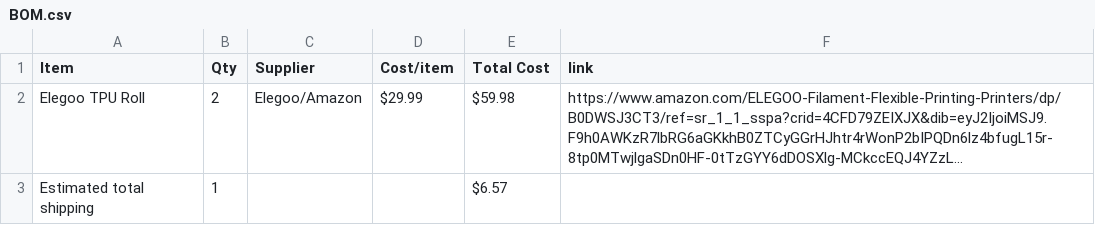
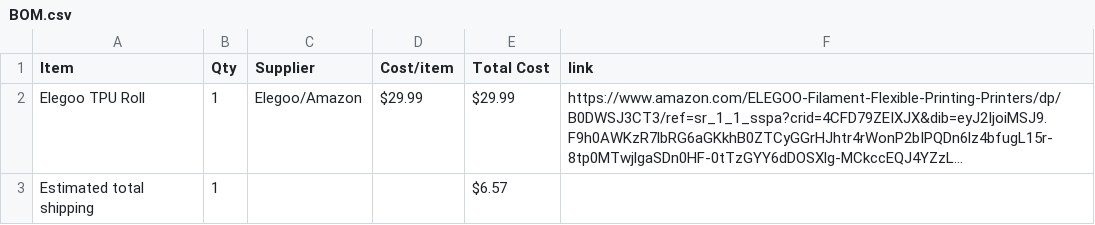
Before and after one commit to reychakcoding/ironman, a CSV file: BOM.csv, drawn as a sheet; long unchanged cells end in …; the diff names each change by its address in the sheet, - before the commit and + after, or states it on an @@ line.

```diff
--- a/BOM.csv
+++ b/BOM.csv
-B2 (Qty): 2
+B2 (Qty): 1
-E2 (Total Cost): $59.98
+E2 (Total Cost): $29.99
```
Also changed, not shown: 1 other file.
